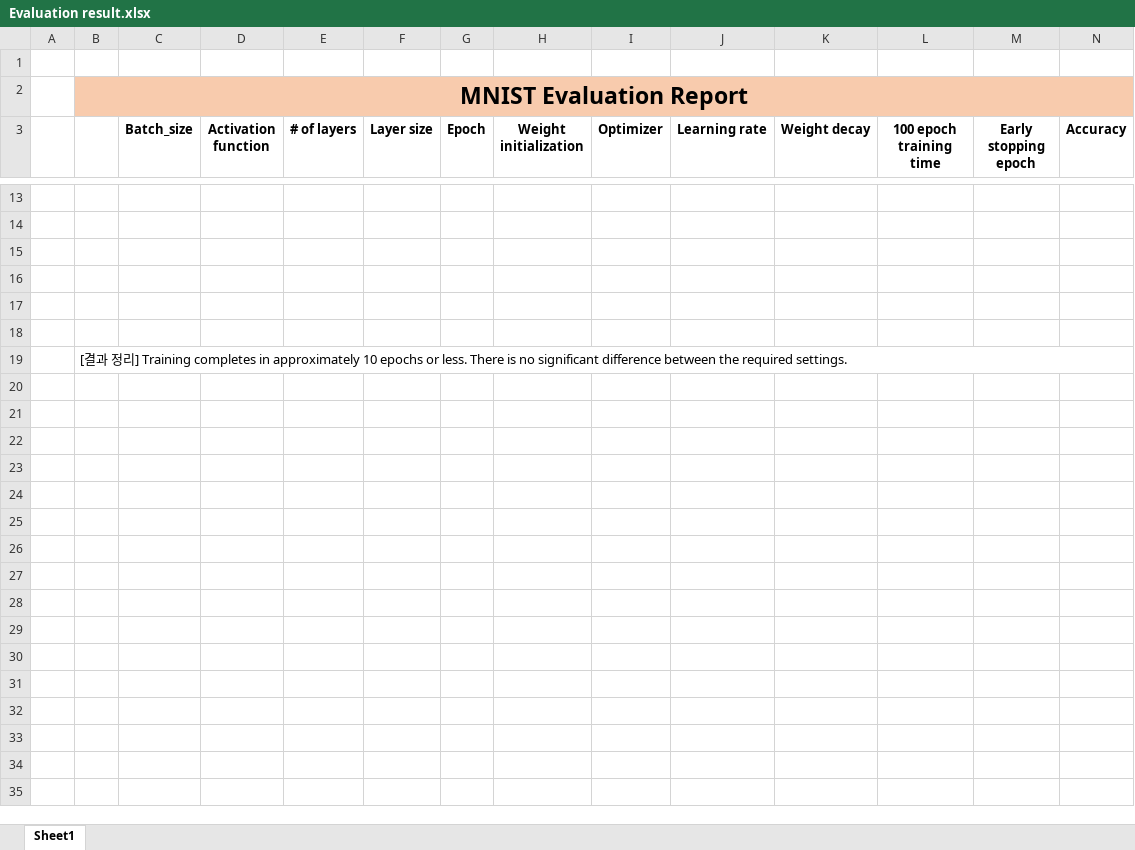
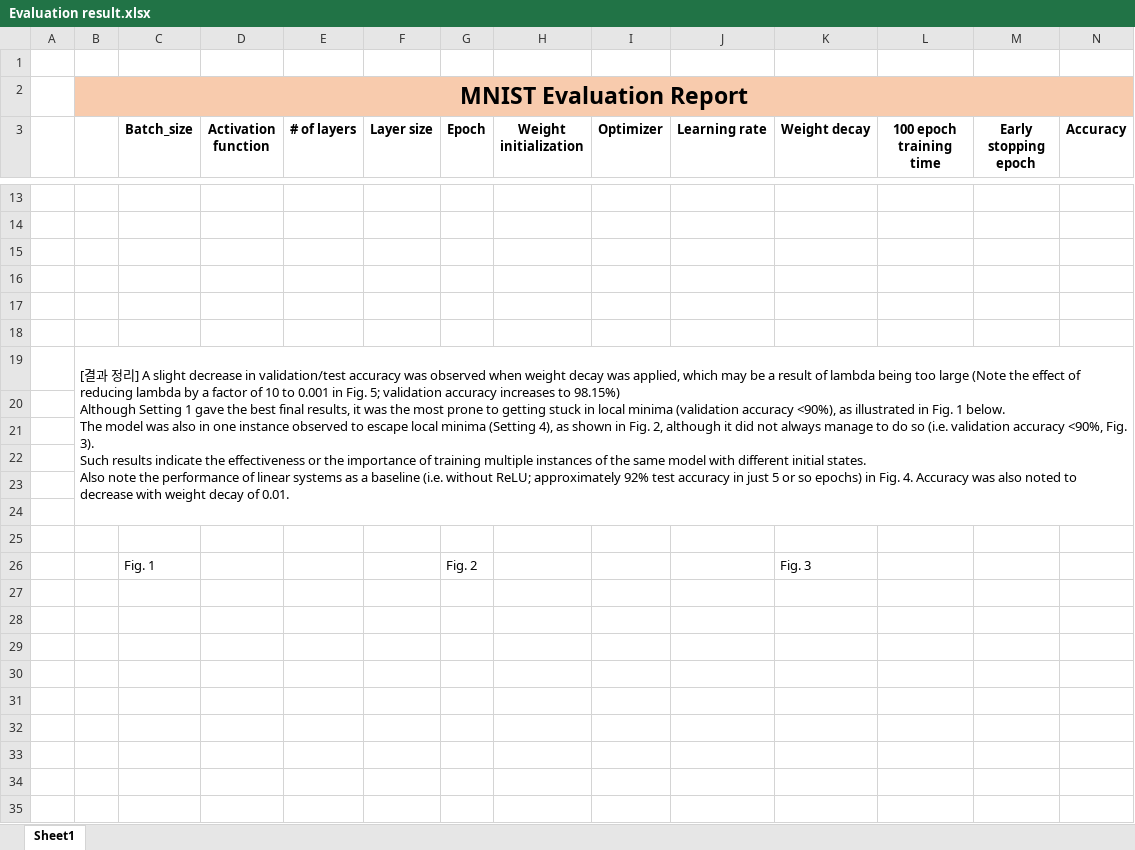
Before and after one commit to JLEESH/COSE471, an Excel workbook: assignment2/Evaluation result.xlsx, sheet Sheet1, drawn as a sheet; only a part is shown, gaps mark what is left out; values as stored, in another font and other column widths than the file's, no borders; charts and pictures not drawn; ↵ is a line break in a cell; the diff covers the shown part only; the diff names each change by its address in the sheet, - before the commit and + after, or states it on an @@ line.

```diff
--- a/assignment2/Evaluation result.xlsx (sheet Sheet1)
+++ b/assignment2/Evaluation result.xlsx (sheet Sheet1)
-B19: …리] Training completes in approximately 10 epochs or less. There is no significant difference between the required settings.
+B19: …리] A slight decrease in validation/test accuracy was observed when weight decay was applied, which may be a result of lambda being too large (Note the effect of reducing lambda by a factor of 10 to 0.001 in Fig. 5; validation accuracy increases to 98.15%) ↵ Although Setting 1 gave the best final results, it was the most prone to getting stuck in local minima (validation accuracy <90%), as illustrated in Fig. 1 below. ↵ The model was also in one instance observed to escape local minima (Setting 4), as shown in Fig. 2, although it did not always manage to do so (i.e. validation accuracy <90%, Fig. 3). ↵ Such results indicate the effectiveness or the importance of training multiple instances of the same model with different initial states. ↵ Also note the performance of linear systems as a baseline (i.e. without ReLU; approximately 92% test accuracy in just 5 or so epochs) in Fig. 4. Accuracy was also noted to decrease with weight decay of 0.01.
+row 20: (empty)
+row 21: (empty)
+row 22: (empty)
+row 23: (empty)
+row 24: (empty)
+row 25: (empty)
+row 26:  |  | Fig. 1 |  |  |  | Fig. 2 |  |  |  | Fig. 3
+row 27: (empty)
+row 28: (empty)
+row 29: (empty)
+row 30: (empty)
+row 31: (empty)
+row 32: (empty)
+row 33: (empty)
+row 34: (empty)
+row 35: (empty)
```
Also changed, not shown: 40 added rows and 12 edited cells elsewhere in this sheet, charts or pictures, 3 other files.
